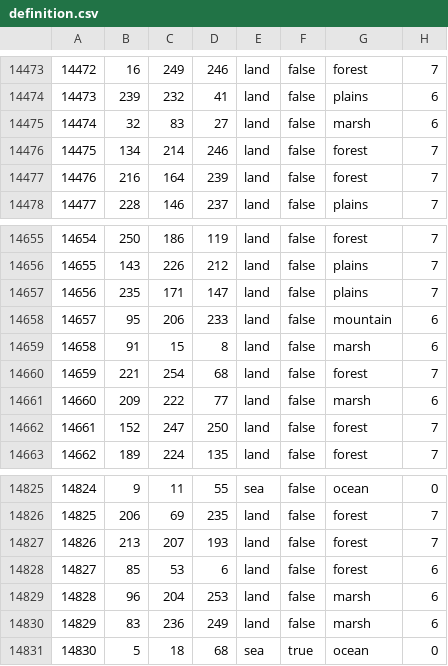
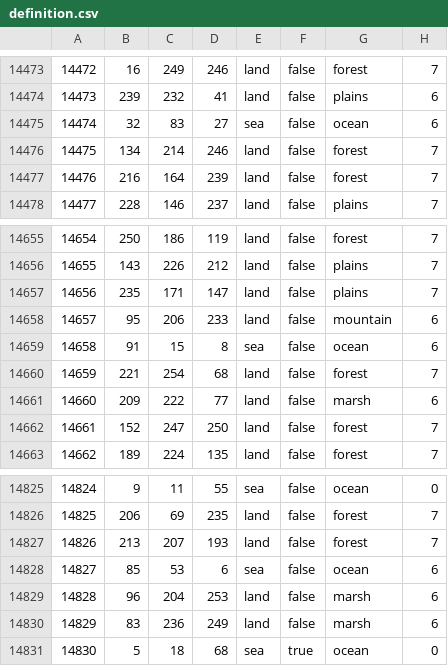
Before and after one commit to lolomap/EtrediaTimes1.12, a CSV file: map/definition.csv, drawn as a sheet; only a part is shown, gaps mark what is left out.

```diff
--- a/map/definition.csv
+++ b/map/definition.csv
@@ -14474,3 +14474,3 @@
 14473;239;232;41;land;false;plains;6
-14474;32;83;27;land;false;marsh;6
+14474;32;83;27;sea;false;ocean;6
 14475;134;214;246;land;false;forest;7
@@ -14658,3 +14658,3 @@
 14657;95;206;233;land;false;mountain;6
-14658;91;15;8;land;false;marsh;6
+14658;91;15;8;sea;false;ocean;6
 14659;221;254;68;land;false;forest;7
@@ -14827,3 +14827,3 @@
 14826;213;207;193;land;false;forest;7
-14827;85;53;6;land;false;forest;6
+14827;85;53;6;sea;false;ocean;6
 14828;96;204;253;land;false;marsh;6
```
Also changed, not shown: 25 other files.
